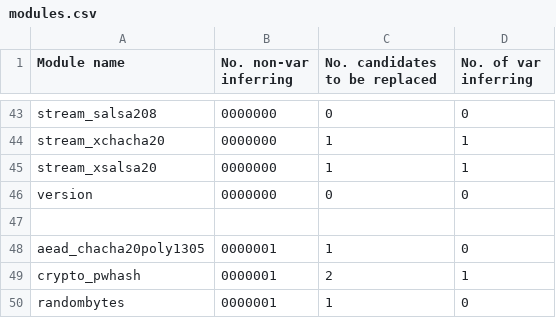
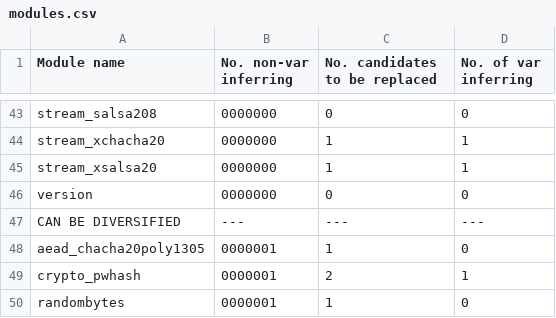
Before and after one commit to ASSERT-KTH/slumps, a CSV file: experiments/libsodium2/modules.csv, drawn as a sheet; only a part is shown, gaps mark what is left out.

Commit message:
Update modules.csv

```diff
--- a/experiments/libsodium2/modules.csv
+++ b/experiments/libsodium2/modules.csv
@@ -46,3 +46,3 @@ stream_xsalsa20,  0000000, 1, 1
 version,  0000000, 0, 0
-
+CAN BE DIVERSIFIED, ---, ---, ---
 aead_chacha20poly1305,  0000001, 1, 0
```
